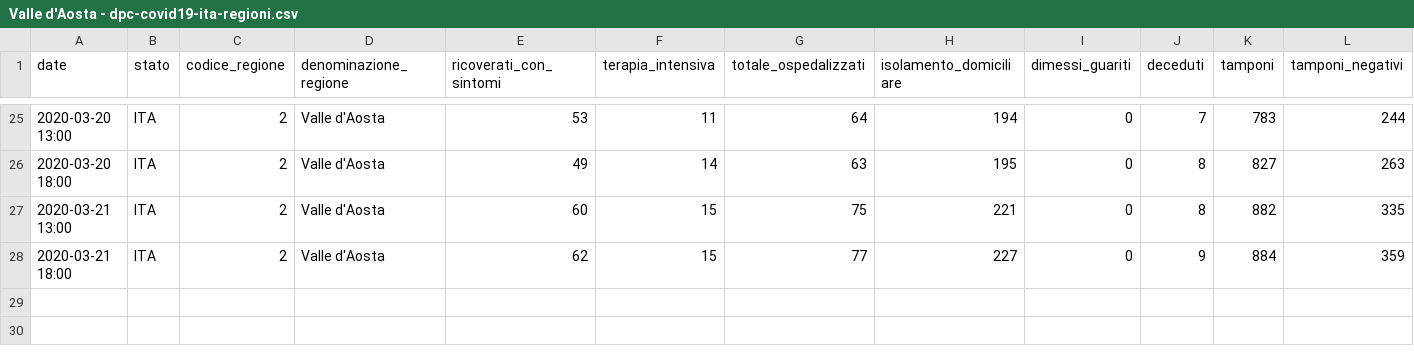
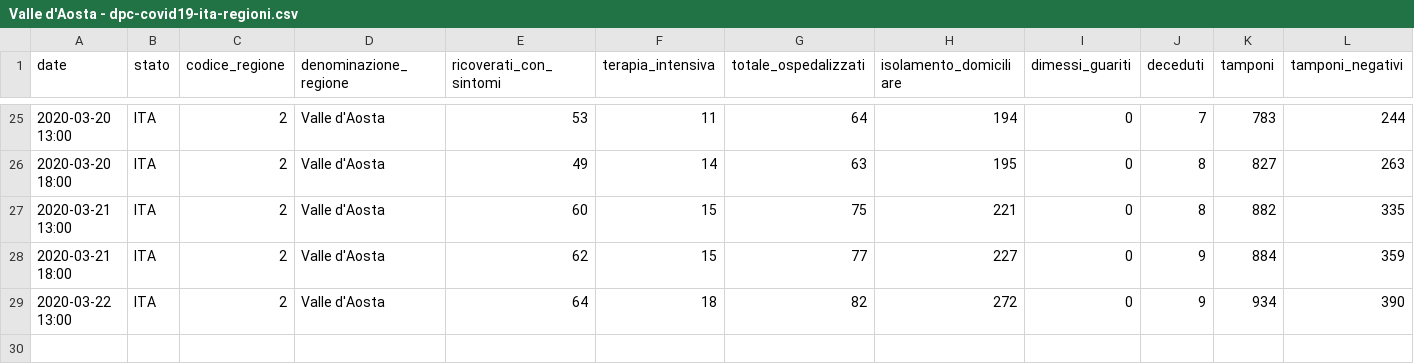
Before and after one commit to pauligree/covid-19, a CSV file: Valle d'Aosta - dpc-covid19-ita-regioni.csv, drawn as a sheet; only a part is shown, gaps mark what is left out; rows hold the shown columns only; the diff names each change by its address in the sheet, - before the commit and + after, or states it on an @@ line.

Commit message:
2020-03-22 13:00

```diff
--- a/Valle d'Aosta - dpc-covid19-ita-regioni.csv
+++ b/Valle d'Aosta - dpc-covid19-ita-regioni.csv
+row 29: 2020-03-22 13:00 | ITA | 2 | Valle d'Aosta | 64 | 18 | 82 | 272 | 0 | 9 | 934 | 390
+row 30: (empty)
```
